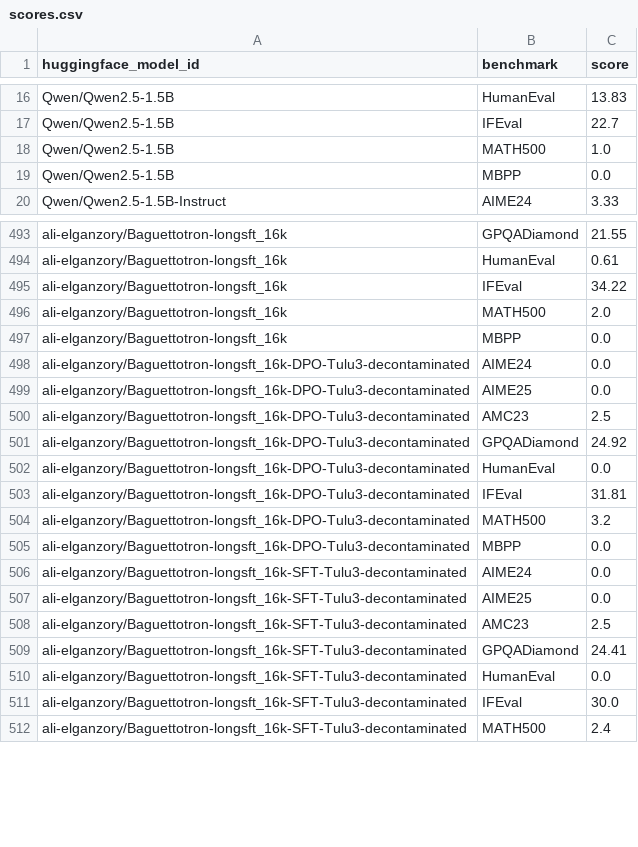
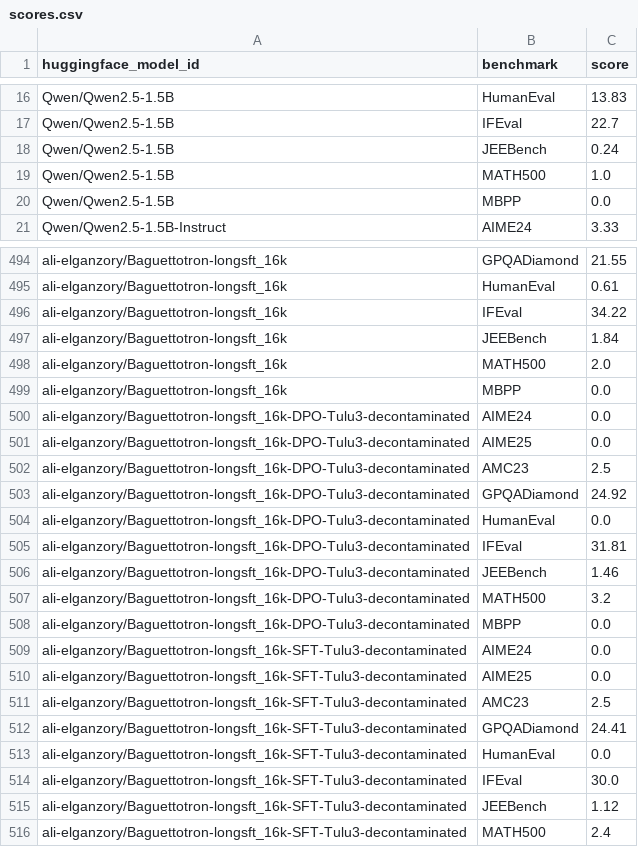
Before and after one commit to mlfoundations/evalchemy, a CSV file: scores.csv, drawn as a sheet; only a part is shown, gaps mark what is left out.

```diff
--- a/scores.csv
+++ b/scores.csv
@@ -17,2 +17,3 @@ Qwen/Qwen2.5-1.5B,HumanEval,13.83
 Qwen/Qwen2.5-1.5B,IFEval,22.7
+Qwen/Qwen2.5-1.5B,JEEBench,0.24
 Qwen/Qwen2.5-1.5B,MATH500,1.0
@@ -495,2 +496,3 @@ ali-elganzory/Baguettotron-longsft_16k,HumanEval,0.61
 ali-elganzory/Baguettotron-longsft_16k,IFEval,34.22
+ali-elganzory/Baguettotron-longsft_16k,JEEBench,1.84
 ali-elganzory/Baguettotron-longsft_16k,MATH500,2.0
@@ -503,2 +505,3 @@ ali-elganzory/Baguettotron-longsft_16k-DPO-Tulu3-decontaminated,HumanEval,0.0
 ali-elganzory/Baguettotron-longsft_16k-DPO-Tulu3-decontaminated,IFEval,31.81
+ali-elganzory/Baguettotron-longsft_16k-DPO-Tulu3-decontaminated,JEEBench,1.46
 ali-elganzory/Baguettotron-longsft_16k-DPO-Tulu3-decontaminated,MATH500,3.2
@@ -511,2 +514,3 @@ ali-elganzory/Baguettotron-longsft_16k-SFT-Tulu3-decontaminated,HumanEval,0.0
 ali-elganzory/Baguettotron-longsft_16k-SFT-Tulu3-decontaminated,IFEval,30.0
+ali-elganzory/Baguettotron-longsft_16k-SFT-Tulu3-decontaminated,JEEBench,1.12
 ali-elganzory/Baguettotron-longsft_16k-SFT-Tulu3-decontaminated,MATH500,2.4
```
Also changed, not shown: missing_scores.csv, 6 other files.
